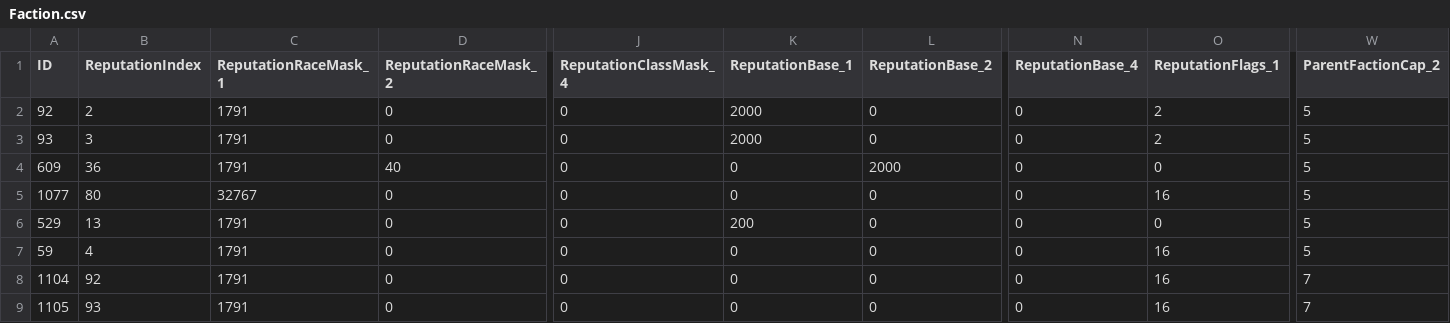
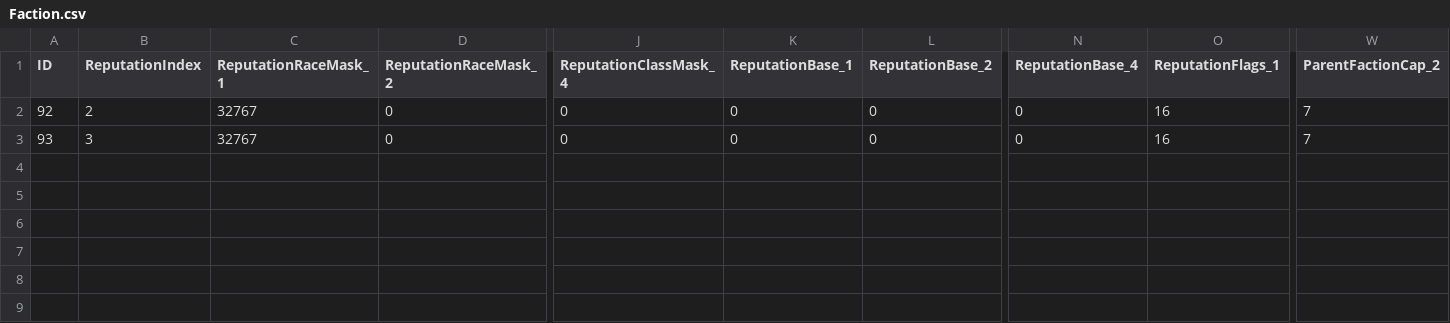
Before and after one commit to araxiaonline/ClanCentaur, a CSV file: DBClintFiles/Faction.csv, drawn as a sheet; only a part is shown, gaps mark what is left out; rows hold the shown columns only; the diff names each change by its address in the sheet, - before the commit and + after, or states it on an @@ line.

Commit message:
Update Faction.csv

```diff
--- a/DBClintFiles/Faction.csv
+++ b/DBClintFiles/Faction.csv
-C2:C3 (ReputationRaceMask_1): 1791
+C2:C3 (ReputationRaceMask_1): 32767
-K2:K3 (ReputationBase_1): 2000
+K2:K3 (ReputationBase_1): 0
-O2:O3 (ReputationFlags_1): 2
+O2:O3 (ReputationFlags_1): 16
-W2:W3 (ParentFactionCap_2): 5
+W2:W3 (ParentFactionCap_2): 7
-row 4: 609 | 36 | 1791 | 40 | 0 | 0 | 2000 | 0 | 0 | 5
-row 5: 1077 | 80 | 32767 | 0 | 0 | 0 | 0 | 0 | 16 | 5
-row 6: 529 | 13 | 1791 | 0 | 0 | 200 | 0 | 0 | 0 | 5
-row 7: 59 | 4 | 1791 | 0 | 0 | 0 | 0 | 0 | 16 | 5
-row 8: 1104 | 92 | 1791 | 0 | 0 | 0 | 0 | 0 | 16 | 7
-row 9: 1105 | 93 | 1791 | 0 | 0 | 0 | 0 | 0 | 16 | 7
```
